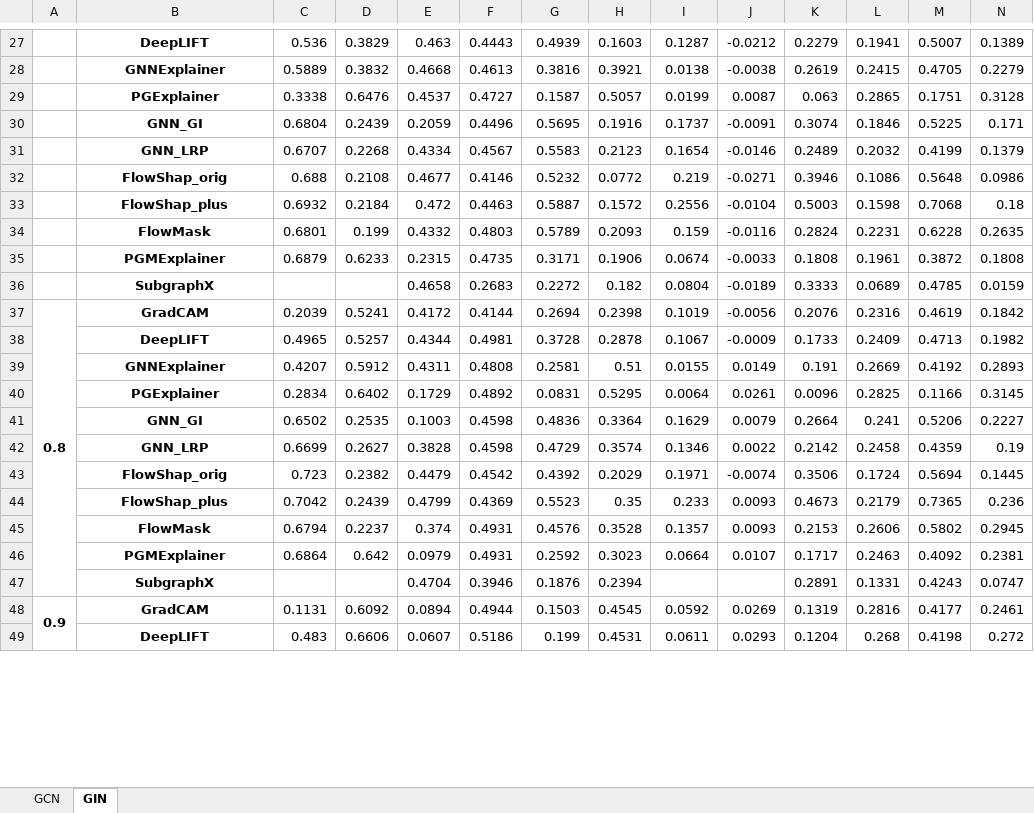
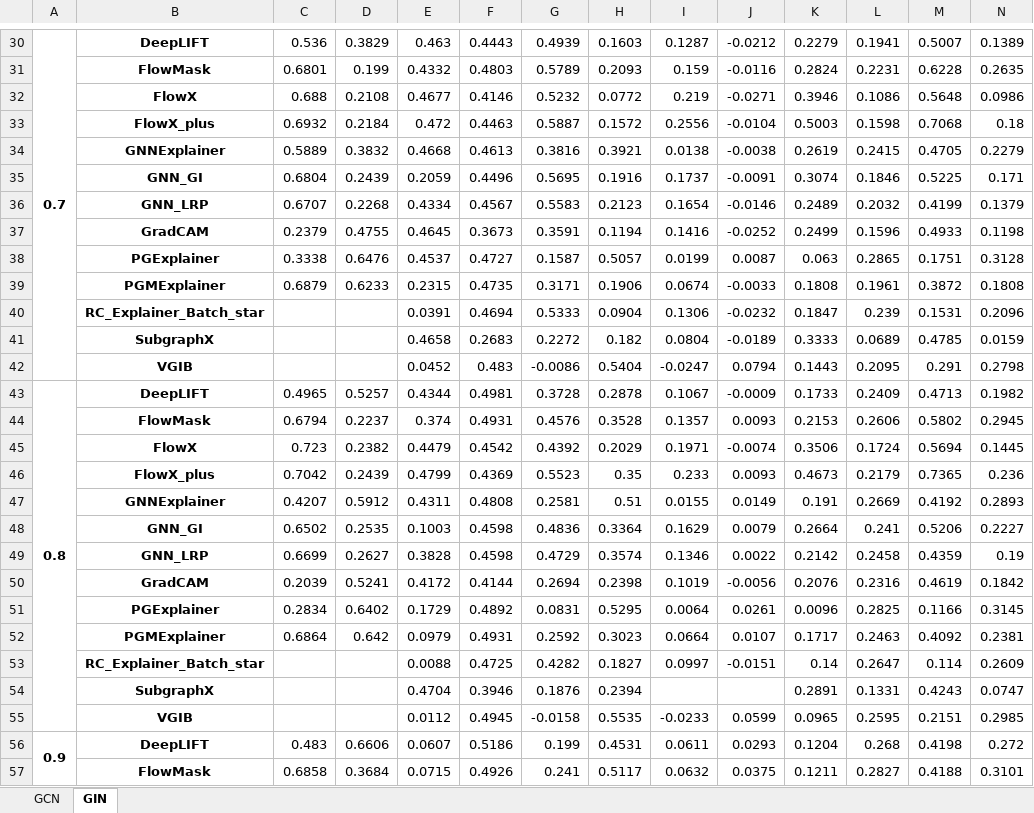
Before and after one commit to CM-BF/FlowX, an Excel workbook: results_backup/GCN_GIN_PL.xlsx, sheet GIN, drawn as a sheet; only a part is shown, gaps mark what is left out; values as stored, in another font and other column widths than the file's, no borders; removed rows and columns are numbered as before the commit, all else as after; rows hold the shown columns only; the diff covers the shown part only; the diff names each change by its address in the sheet, - before the commit and + after, or states it on an @@ line.

```diff
--- a/results_backup/GCN_GIN_PL.xlsx (sheet GIN)
+++ b/results_backup/GCN_GIN_PL.xlsx (sheet GIN)
-A30: (empty)
+A30: 0.7
+A30:A42 merged
@@ row 34 moved to row 31: FlowMask @@
+row 32:  | FlowX | 0.688 | 0.2108 | 0.4677 | 0.4146 | 0.5232 | 0.0772 | 0.219 | -0.0271 | 0.3946 | 0.1086 | 0.5648 | 0.0986
+row 33:  | FlowX_plus | 0.6932 | 0.2184 | 0.472 | 0.4463 | 0.5887 | 0.1572 | 0.2556 | -0.0104 | 0.5003 | 0.1598 | 0.7068 | 0.18
-row 32:  | FlowShap_orig | 0.688 | 0.2108 | 0.4677 | 0.4146 | 0.5232 | 0.0772 | 0.219 | -0.0271 | 0.3946 | 0.1086 | 0.5648 | 0.0986
-row 33:  | FlowShap_plus | 0.6932 | 0.2184 | 0.472 | 0.4463 | 0.5887 | 0.1572 | 0.2556 | -0.0104 | 0.5003 | 0.1598 | 0.7068 | 0.18
+row 37:  | GradCAM | 0.2379 | 0.4755 | 0.4645 | 0.3673 | 0.3591 | 0.1194 | 0.1416 | -0.0252 | 0.2499 | 0.1596 | 0.4933 | 0.1198
@@ row 29 moved to row 38: PGExplainer @@
+row 40:  | RC_Explainer_Batch_star |  |  | 0.0391 | 0.4694 | 0.5333 | 0.0904 | 0.1306 | -0.0232 | 0.1847 | 0.239 | 0.1531 | 0.2096
-row 37: 0.8 | GradCAM | 0.2039 | 0.5241 | 0.4172 | 0.4144 | 0.2694 | 0.2398 | 0.1019 | -0.0056 | 0.2076 | 0.2316 | 0.4619 | 0.1842
+row 42:  | VGIB |  |  | 0.0452 | 0.483 | -0.0086 | 0.5404 | -0.0247 | 0.0794 | 0.1443 | 0.2095 | 0.291 | 0.2798
-A43: (empty)
+A43: 0.8
+A43:A55 merged
@@ row 45 moved to row 44: FlowMask @@
+row 45:  | FlowX | 0.723 | 0.2382 | 0.4479 | 0.4542 | 0.4392 | 0.2029 | 0.1971 | -0.0074 | 0.3506 | 0.1724 | 0.5694 | 0.1445
+row 46:  | FlowX_plus | 0.7042 | 0.2439 | 0.4799 | 0.4369 | 0.5523 | 0.35 | 0.233 | 0.0093 | 0.4673 | 0.2179 | 0.7365 | 0.236
-row 43:  | FlowShap_orig | 0.723 | 0.2382 | 0.4479 | 0.4542 | 0.4392 | 0.2029 | 0.1971 | -0.0074 | 0.3506 | 0.1724 | 0.5694 | 0.1445
-row 44:  | FlowShap_plus | 0.7042 | 0.2439 | 0.4799 | 0.4369 | 0.5523 | 0.35 | 0.233 | 0.0093 | 0.4673 | 0.2179 | 0.7365 | 0.236
+row 50:  | GradCAM | 0.2039 | 0.5241 | 0.4172 | 0.4144 | 0.2694 | 0.2398 | 0.1019 | -0.0056 | 0.2076 | 0.2316 | 0.4619 | 0.1842
@@ row 40 moved to row 51: PGExplainer @@
+row 53:  | RC_Explainer_Batch_star |  |  | 0.0088 | 0.4725 | 0.4282 | 0.1827 | 0.0997 | -0.0151 | 0.14 | 0.2647 | 0.114 | 0.2609
-row 48: 0.9 | GradCAM | 0.1131 | 0.6092 | 0.0894 | 0.4944 | 0.1503 | 0.4545 | 0.0592 | 0.0269 | 0.1319 | 0.2816 | 0.4177 | 0.2461
+row 55:  | VGIB |  |  | 0.0112 | 0.4945 | -0.0158 | 0.5535 | -0.0233 | 0.0599 | 0.0965 | 0.2595 | 0.2151 | 0.2985
-A56: (empty)
+A56: 0.9
+A56:A68 merged
@@ row 56 moved to row 57: FlowMask @@
```
Also changed, not shown: 15 added rows, 9 removed rows, 5 moved rows, 6 edited cells and merged cells elsewhere in this sheet, sheet GCN, 24 other files.
